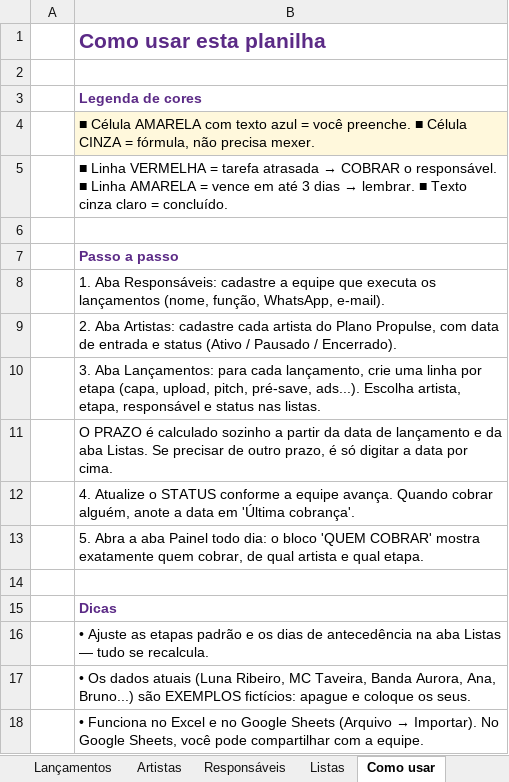
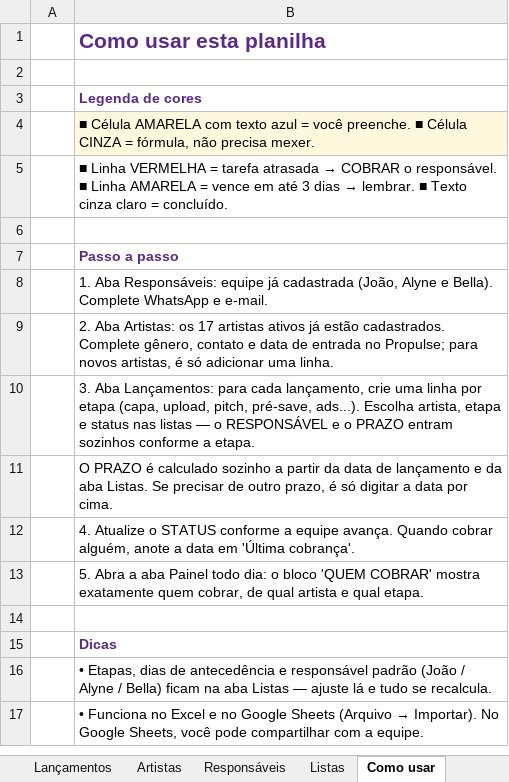
Before and after one commit to Rodrigodrew/chacara, an Excel workbook: plano-propulse/Plano_Propulse_Gestao_Artistas.xlsx, sheet Como usar, drawn as a sheet; values as stored, in another font and other column widths than the file's, no borders; the diff names each change by its address in the sheet, - before the commit and + after, or states it on an @@ line.

```diff
--- a/plano-propulse/Plano_Propulse_Gestao_Artistas.xlsx (sheet Como usar)
+++ b/plano-propulse/Plano_Propulse_Gestao_Artistas.xlsx (sheet Como usar)
-B8: …Aba Responsáveis: cadastre a equipe que executa os lançamentos (nome, função, WhatsApp, e-mail).
+B8: …Aba Responsáveis: equipe já cadastrada (João, Alyne e Bella). Complete WhatsApp e e-mail.
-B9: …Aba Artistas: cadastre cada artista do Plano Propulse, com data de entrada e status (Ativo / Pausado / Encerrado).
+B9: …Aba Artistas: os 17 artistas ativos já estão cadastrados. Complete gênero, contato e data de entrada no Propulse; para novos artistas, é só adicionar uma linha.
-B10: …Escolha artista, etapa, responsável e status nas listas.
+B10: …Escolha artista, etapa e status nas listas — o RESPONSÁVEL e o PRAZO entram sozinhos conforme a etapa.
-B16: • Ajuste as etapas padrão e os dias de antecedência na aba Listas — tudo se…
+B16: • Etapas, dias de antecedência e responsável padrão (João / Alyne / Bella) ficam na aba Listas — ajuste lá e tudo se…
-row 17:  | • Os dados atuais (Luna Ribeiro, MC Taveira, Banda Aurora, Ana, Bruno...) são EXEMPLOS fictícios: apague e coloque os seus.
```
Also changed, not shown: sheet Painel, sheet Artistas, sheet Lançamentos, sheet Responsáveis, sheet Listas, hidden cells, charts or pictures.
